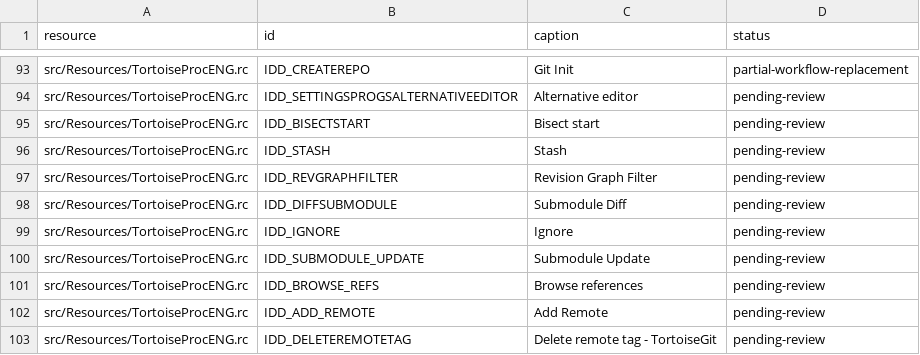
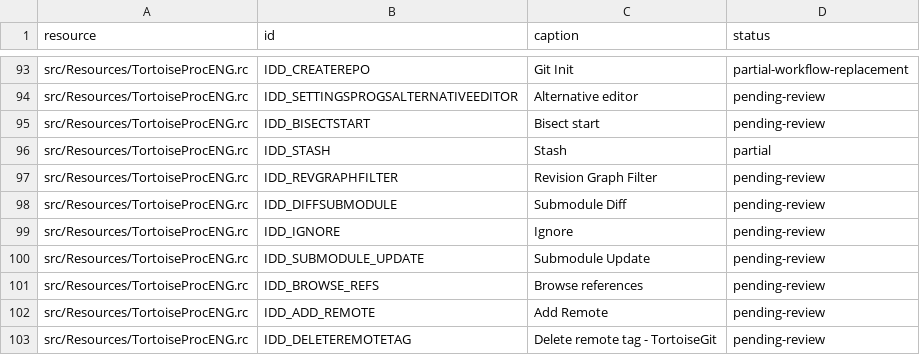
Before and after one commit to jfk-solutions/turtle-git-mac, a CSV file: docs/upstream-dialogs.csv, drawn as a sheet; only a part is shown, gaps mark what is left out.

```diff
--- a/docs/upstream-dialogs.csv
+++ b/docs/upstream-dialogs.csv
@@ -95,3 +95,3 @@ src/Resources/TortoiseProcENG.rc,IDD_SETTINGSPROGSALTERNATIVEEDITOR,Alternative
 src/Resources/TortoiseProcENG.rc,IDD_BISECTSTART,Bisect start,pending-review
-src/Resources/TortoiseProcENG.rc,IDD_STASH,Stash,pending-review
+src/Resources/TortoiseProcENG.rc,IDD_STASH,Stash,partial
 src/Resources/TortoiseProcENG.rc,IDD_REVGRAPHFILTER,Revision Graph Filter,pending-review
```
Also changed, not shown: docs/upstream-controls.csv, docs/upstream-files.csv, 13 other files.
